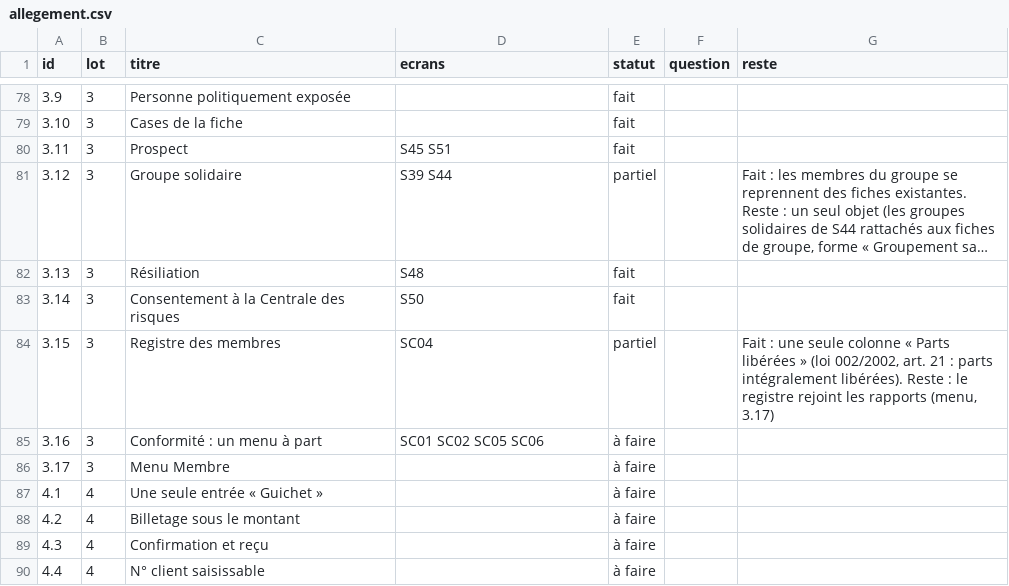
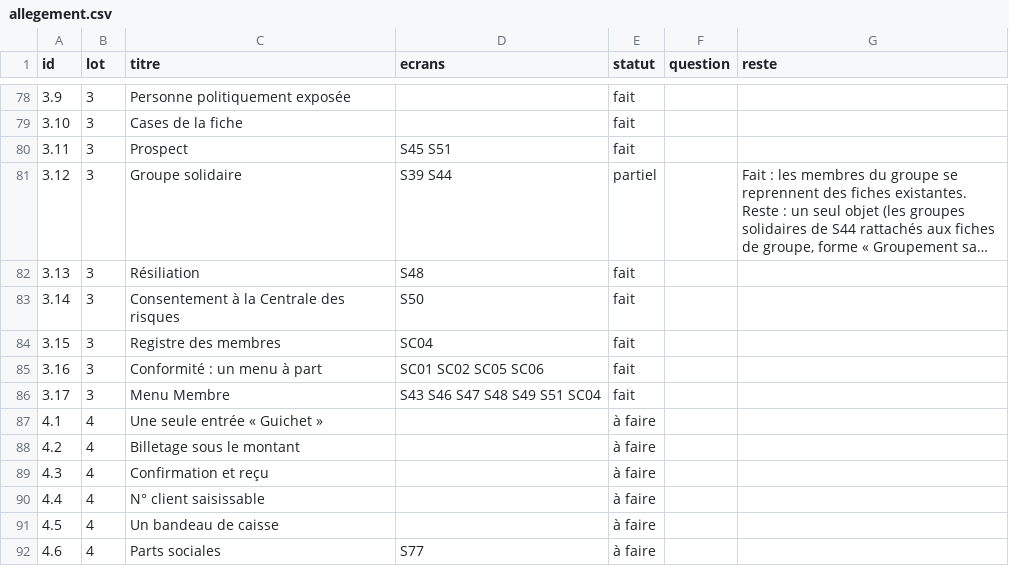
Before and after one commit to manatandu/Microfina-, a CSV file: replica/allegement.csv, drawn as a sheet; only a part is shown, gaps mark what is left out; the shorter side is filled out with more unchanged rows; long unchanged cells end in ….

```diff
--- a/replica/allegement.csv
+++ b/replica/allegement.csv
@@ -83,5 +83,5 @@ id,lot,titre,ecrans,statut,question,reste
 3.14,3,Consentement à la Centrale des risques,S50,fait,,
-3.15,3,Registre des membres,SC04,partiel,,"Fait : une seule colonne « Parts libérées » (loi 002/2002, art. 21 : parts intégralement libérées). Reste : le registre rejoint les rapports (menu, 3.17)"
-3.16,3,Conformité : un menu à part,SC01 SC02 SC05 SC06,à faire,,
-3.17,3,Menu Membre,,à faire,,
+3.15,3,Registre des membres,SC04,fait,,
+3.16,3,Conformité : un menu à part,SC01 SC02 SC05 SC06,fait,,
+3.17,3,Menu Membre,S43 S46 S47 S48 S49 S51 SC04,fait,,
 4.1,4,Une seule entrée « Guichet »,,à faire,,
```
Also changed, not shown: replica/atlas.csv, replica/couverture.csv, 18 other files.
